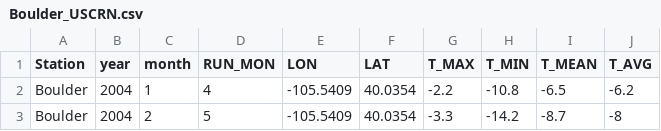
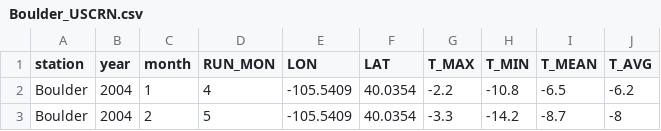
Before and after one commit to tytechortz/climate_dashboard, a CSV file: data/Boulder_USCRN.csv, drawn as a sheet; only a part is shown.

Commit message:
adds station dropdown selector

```diff
--- a/data/Boulder_USCRN.csv
+++ b/data/Boulder_USCRN.csv
@@ -1,2 +1,2 @@
-Station,year,month,RUN_MON,LON,LAT,T_MAX,T_MIN,T_MEAN,T_AVG
+station,year,month,RUN_MON,LON,LAT,T_MAX,T_MIN,T_MEAN,T_AVG
 Boulder,2004,1,4,-105.5409,40.0354,-2.2,-10.8,-6.5,-6.2
```
Also changed, not shown: 1 other file.
